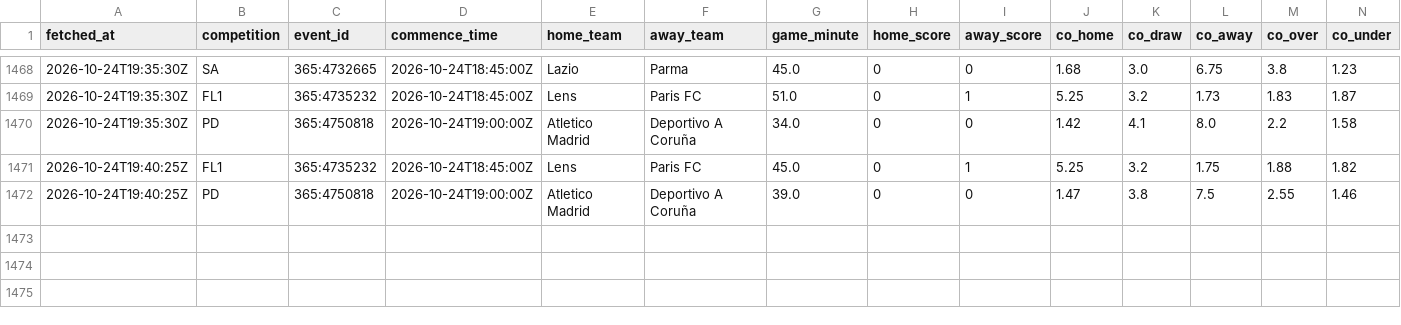
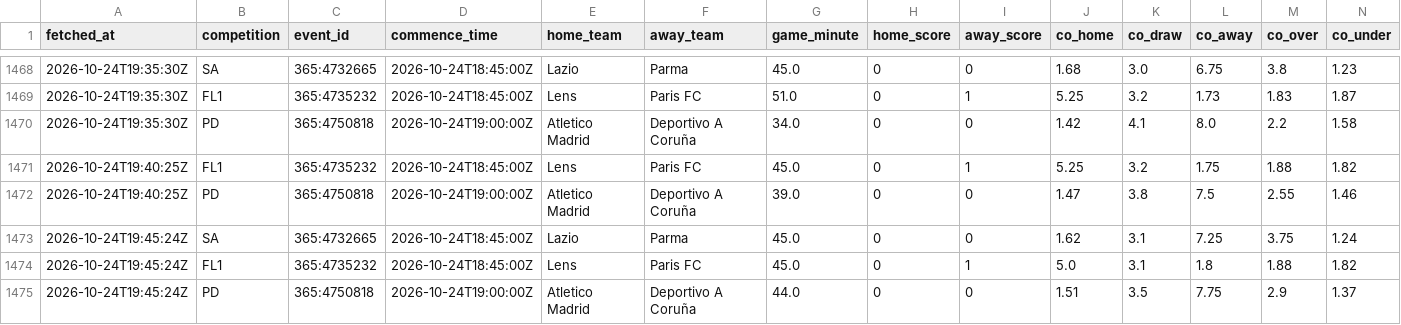
Before and after one commit to ecastc2607-cmd/football_prediction, a CSV file: data/tracking/live_odds_snapshots.csv, drawn as a sheet; only a part is shown, gaps mark what is left out; rows hold the shown columns only; the diff names each change by its address in the sheet, - before the commit and + after, or states it on an @@ line.

```diff
--- a/data/tracking/live_odds_snapshots.csv
+++ b/data/tracking/live_odds_snapshots.csv
+row 1473: 2026-10-24T19:45:24Z | SA | 365:4732665 | 2026-10-24T18:45:00Z | Lazio | Parma | 45.0 | 0 | 0 | 1.62 | 3.1 | 7.25 | 3.75 | 1.24
+row 1474: 2026-10-24T19:45:24Z | FL1 | 365:4735232 | 2026-10-24T18:45:00Z | Lens | Paris FC | 45.0 | 0 | 1 | 5.0 | 3.1 | 1.8 | 1.88 | 1.82
+row 1475: 2026-10-24T19:45:24Z | PD | 365:4750818 | 2026-10-24T19:00:00Z | Atletico Madrid | Deportivo A Coruña | 44.0 | 0 | 0 | 1.51 | 3.5 | 7.75 | 2.9 | 1.37
```
Also changed, not shown: data/tracking/live_snapshots.csv.
